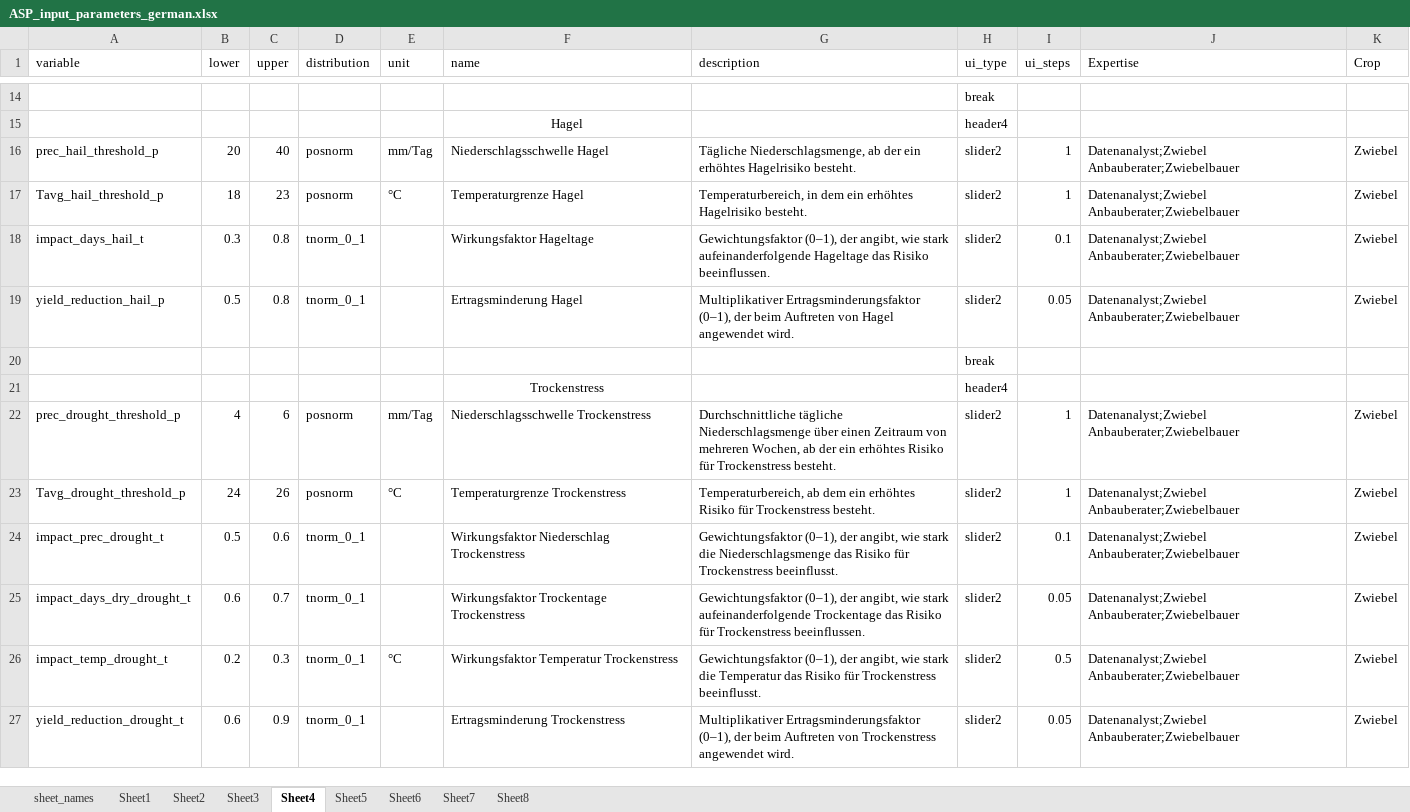
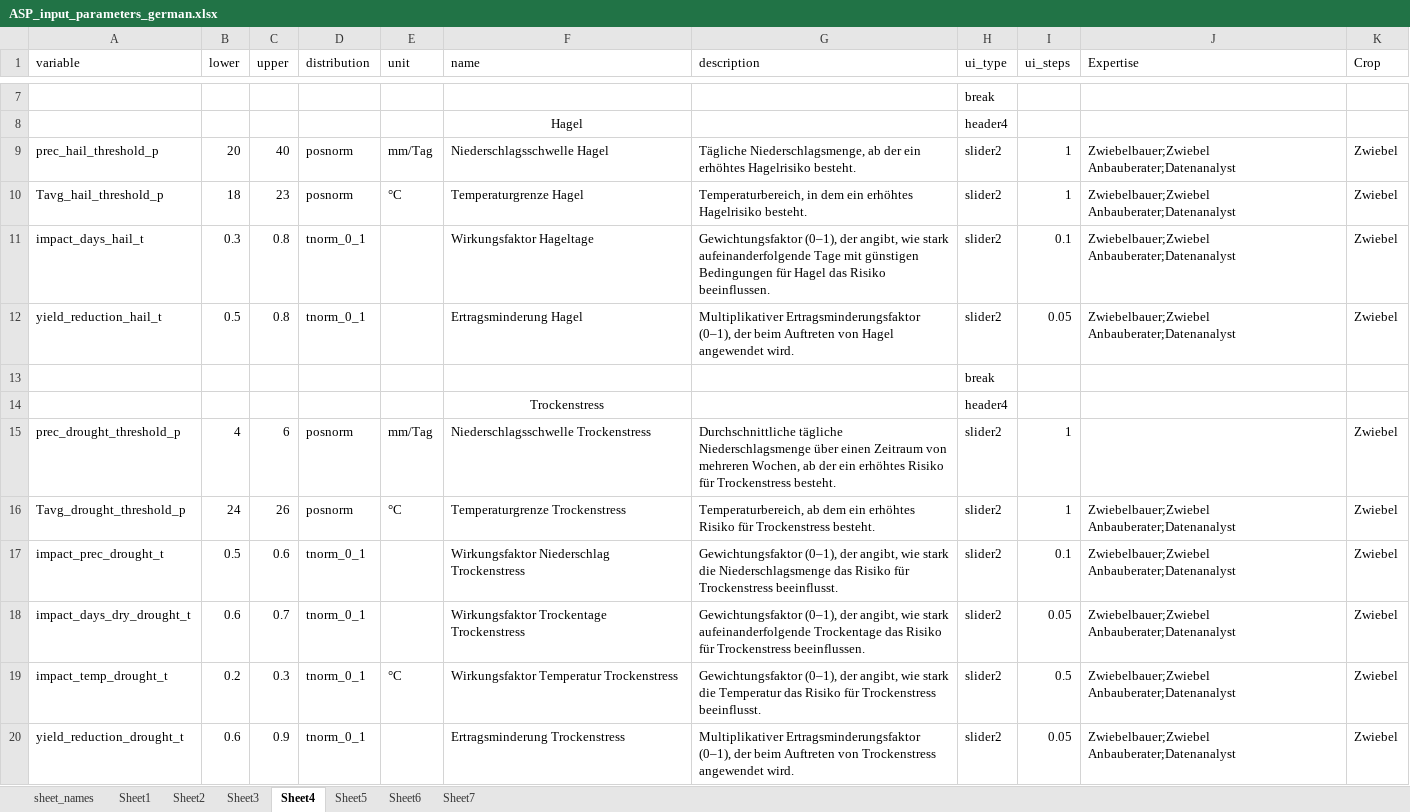
Before and after one commit to PrajnaKARai/Climate_Impact, an Excel workbook: data/ASP_input_parameters_german.xlsx, sheet Sheet4, drawn as a sheet; only a part is shown, gaps mark what is left out; values as stored, in another font and other column widths than the file's, no borders; addresses are those after the commit; the diff covers the shown part only; the diff names each change by its address in the sheet, - before the commit and + after, or states it on an @@ line.

```diff
--- a/data/ASP_input_parameters_german.xlsx (sheet Sheet4)
+++ b/data/ASP_input_parameters_german.xlsx (sheet Sheet4)
-sheet tab: Sheet8
-J9:J12 (Expertise): Datenanalyst;Zwiebel Anbauberater;Zwiebelbauer
+J9:J12 (Expertise): Zwiebelbauer;Zwiebel Anbauberater;Datenanalyst
-G11 (description): …stark aufeinanderfolgende Hageltage das Risiko…
+G11 (description): …stark aufeinanderfolgende Tage mit günstigen Bedingungen für Hagel das Risiko…
-A12 (variable): yield_reduction_hail_p
+A12 (variable): yield_reduction_hail_t
-J15 (Expertise): Datenanalyst;Zwiebel Anbauberater;Zwiebelbauer
+J15 (Expertise): (empty)
-J16:J20 (Expertise): Datenanalyst;Zwiebel Anbauberater;Zwiebelbauer
+J16:J20 (Expertise): Zwiebelbauer;Zwiebel Anbauberater;Datenanalyst
```
Also changed, not shown: 7 removed rows and 8 edited cells elsewhere in this sheet, sheet Sheet5, sheet Sheet1, sheet Sheet7, sheet Sheet6, sheet Sheet3, sheet Sheet2, 2 other files.
